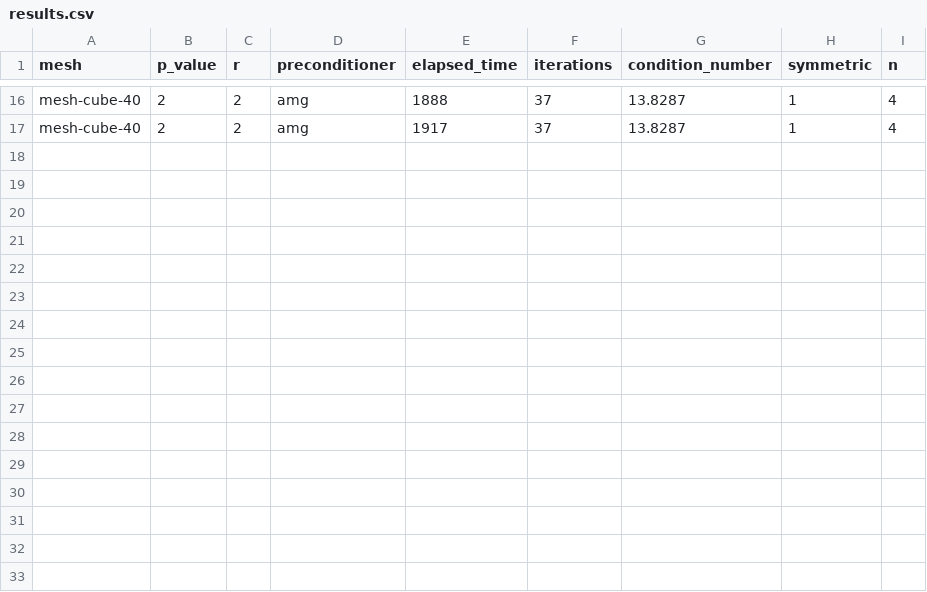
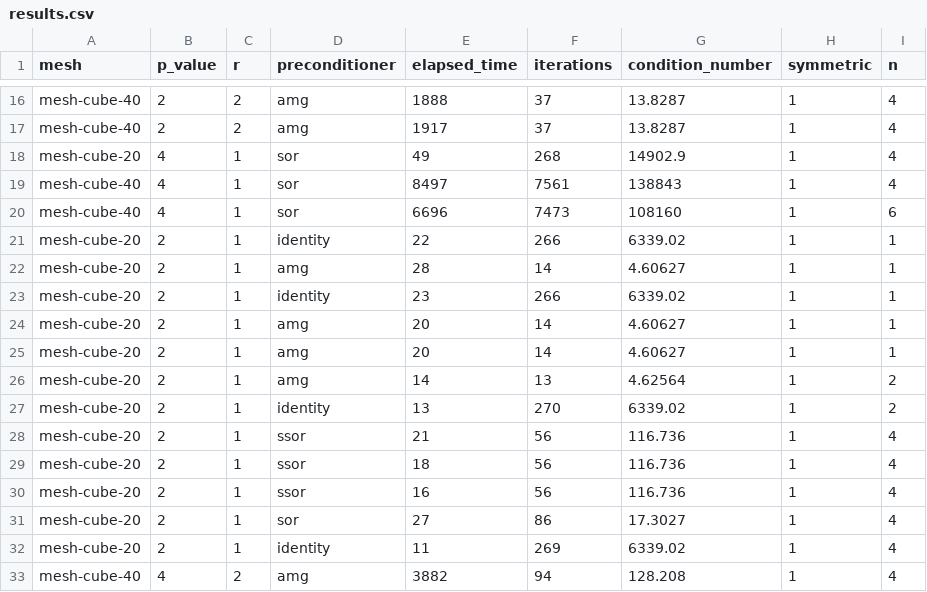
Before and after one commit to LiborioRom/NMPDE-Project, a CSV file: results/results.csv, drawn as a sheet; only a part is shown, gaps mark what is left out.

```diff
--- a/results/results.csv
+++ b/results/results.csv
@@ -17 +17,17 @@ mesh-cube-40,2,2,amg,1888,37,13.8287,1,4
 mesh-cube-40,2,2,amg,1917,37,13.8287,1,4
+mesh-cube-20,4,1,sor,49,268,14902.9,1,4
+mesh-cube-40,4,1,sor,8497,7561,138843,1,4
+mesh-cube-40,4,1,sor,6696,7473,108160,1,6
+mesh-cube-20,2,1,identity,22,266,6339.02,1,1
+mesh-cube-20,2,1,amg,28,14,4.60627,1,1
+mesh-cube-20,2,1,identity,23,266,6339.02,1,1
+mesh-cube-20,2,1,amg,20,14,4.60627,1,1
+mesh-cube-20,2,1,amg,20,14,4.60627,1,1
+mesh-cube-20,2,1,amg,14,13,4.62564,1,2
+mesh-cube-20,2,1,identity,13,270,6339.02,1,2
+mesh-cube-20,2,1,ssor,21,56,116.736,1,4
+mesh-cube-20,2,1,ssor,18,56,116.736,1,4
+mesh-cube-20,2,1,ssor,16,56,116.736,1,4
+mesh-cube-20,2,1,sor,27,86,17.3027,1,4
+mesh-cube-20,2,1,identity,11,269,6339.02,1,4
+mesh-cube-40,4,2,amg,3882,94,128.208,1,4
```
Also changed, not shown: 12 other files.
